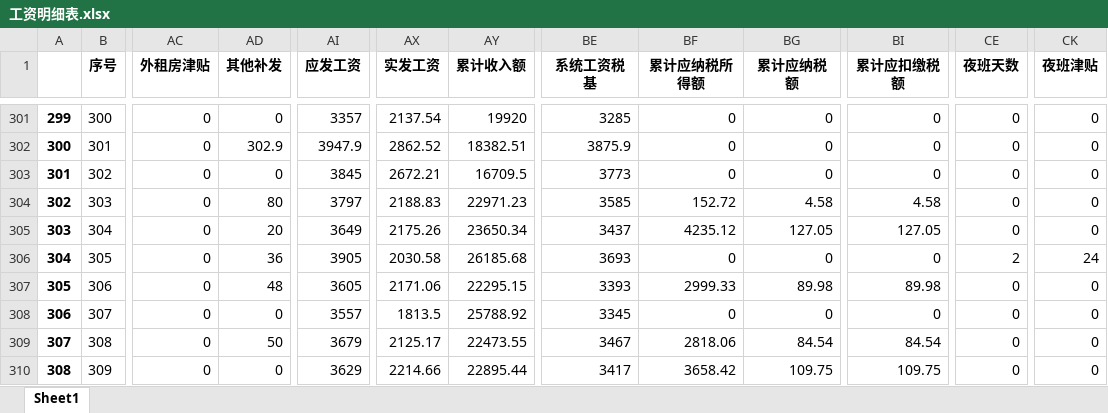
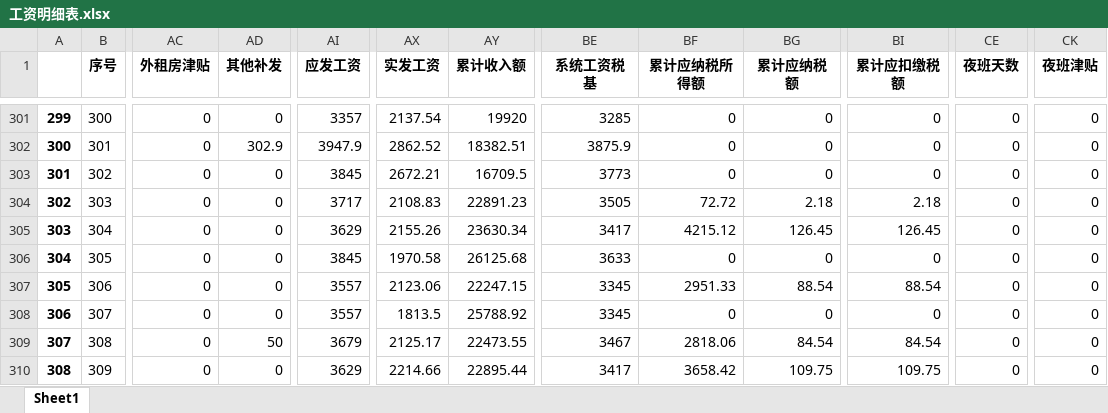
Before and after one commit to hegangzhangyang/forstudy, an Excel workbook: start/工资明细表.xlsx, sheet Sheet1, drawn as a sheet; only a part is shown, gaps mark what is left out; values as stored, in another font and other column widths than the file's, no borders; the diff covers the shown part only; the diff names each change by its address in the sheet, - before the commit and + after, or states it on an @@ line.

```diff
--- a/start/工资明细表.xlsx (sheet Sheet1)
+++ b/start/工资明细表.xlsx (sheet Sheet1)
-AD304 (其他补发): 80
+AD304 (其他补发): 0
-AI304 (应发工资): 3797
+AI304 (应发工资): 3717
-AX304 (实发工资): 2188.83
+AX304 (实发工资): 2108.83
-AY304 (累计收入额): 22971.23
+AY304 (累计收入额): 22891.23
-BE304 (系统工资税基): 3585
+BE304 (系统工资税基): 3505
-BF304 (累计应纳税所得额): 152.72
+BF304 (累计应纳税所得额): 72.72
-BG304 (累计应纳税额): 4.58
+BG304 (累计应纳税额): 2.18
-BI304 (累计应扣缴税额): 4.58
+BI304 (累计应扣缴税额): 2.18
-AD305 (其他补发): 20
+AD305 (其他补发): 0
-AI305 (应发工资): 3649
+AI305 (应发工资): 3629
-AX305 (实发工资): 2175.26
+AX305 (实发工资): 2155.26
-AY305 (累计收入额): 23650.34
+AY305 (累计收入额): 23630.34
-BE305 (系统工资税基): 3437
+BE305 (系统工资税基): 3417
-BF305 (累计应纳税所得额): 4235.12
+BF305 (累计应纳税所得额): 4215.12
-BG305 (累计应纳税额): 127.05
+BG305 (累计应纳税额): 126.45
-BI305 (累计应扣缴税额): 127.05
+BI305 (累计应扣缴税额): 126.45
-AD306 (其他补发): 36
+AD306 (其他补发): 0
-AI306 (应发工资): 3905
+AI306 (应发工资): 3845
-AX306 (实发工资): 2030.58
+AX306 (实发工资): 1970.58
-AY306 (累计收入额): 26185.68
+AY306 (累计收入额): 26125.68
-BE306 (系统工资税基): 3693
+BE306 (系统工资税基): 3633
-CE306 (夜班天数): 2
+CE306 (夜班天数): 0
-CK306 (夜班津贴): 24
+CK306 (夜班津贴): 0
-AD307 (其他补发): 48
+AD307 (其他补发): 0
-AI307 (应发工资): 3605
+AI307 (应发工资): 3557
-AX307 (实发工资): 2171.06
+AX307 (实发工资): 2123.06
-AY307 (累计收入额): 22295.15
+AY307 (累计收入额): 22247.15
-BE307 (系统工资税基): 3393
+BE307 (系统工资税基): 3345
-BF307 (累计应纳税所得额): 2999.33
+BF307 (累计应纳税所得额): 2951.33
-BG307 (累计应纳税额): 89.98
+BG307 (累计应纳税额): 88.54
-BI307 (累计应扣缴税额): 89.98
+BI307 (累计应扣缴税额): 88.54
```
Also changed, not shown: 304 edited cells elsewhere in this sheet, 自定义系统/3月考勤EXPORT.XLSX, 48 other files.
